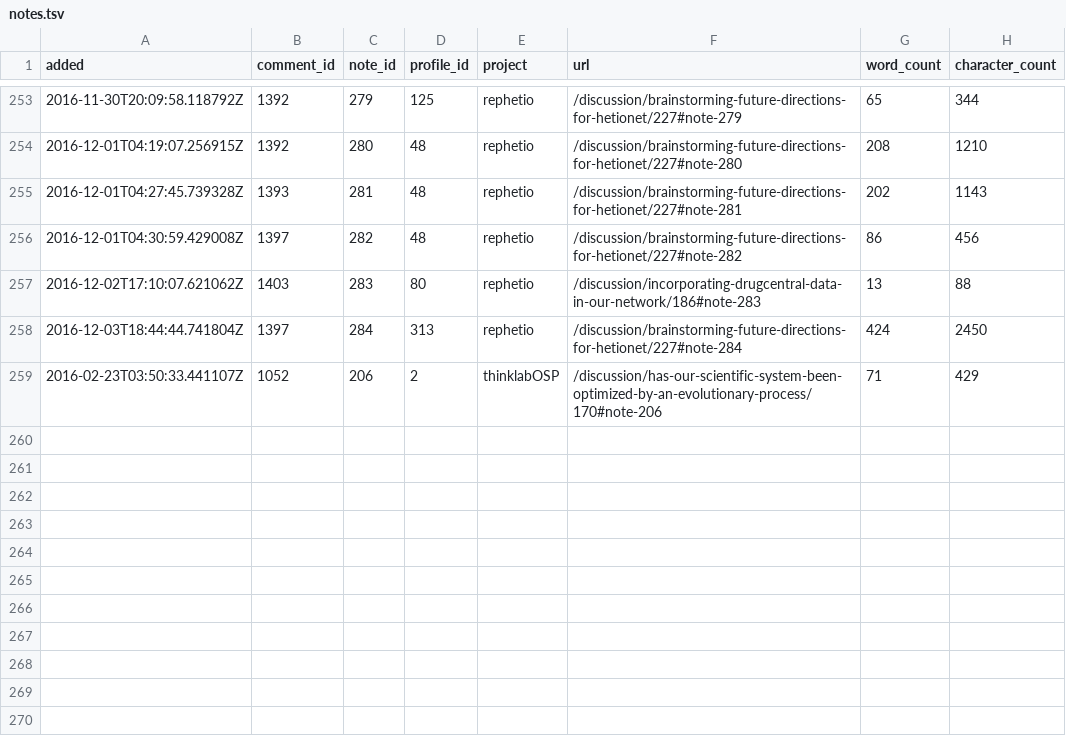
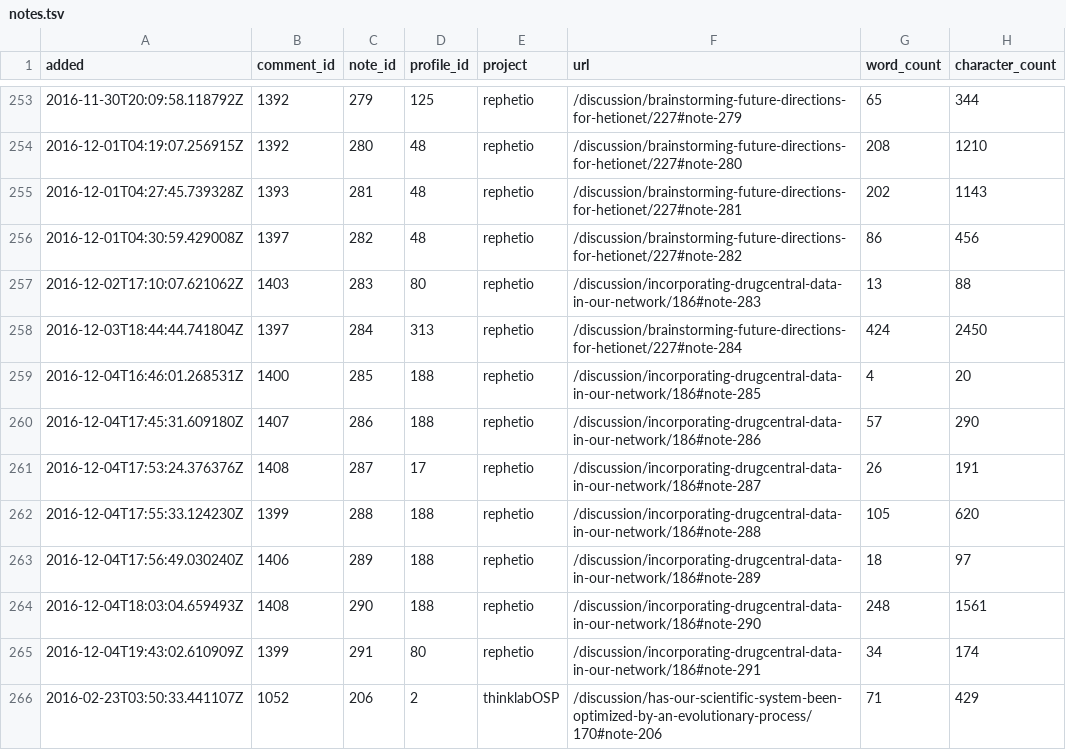
Before and after one commit to dhimmel/thinklytics, a TSV file: process/table/notes.tsv, drawn as a sheet; only a part is shown, gaps mark what is left out; the diff names each change by its address in the sheet, - before the commit and + after, or states it on an @@ line.

Commit message:
Auto-export all projects on 2016-12-04
Created by Travis CI build number 148 and job number 148.1.
https://travis-ci.org/dhimmel/thinklytics/builds/181186744
https://travis-ci.org/dhimmel/thinklytics/jobs/181186747

Committed on 2016-12-04T21:12:58+0000.

```diff
--- a/process/table/notes.tsv
+++ b/process/table/notes.tsv
+row 259: 2016-12-04T16:46:01.268531Z | 1400 | 285 | 188 | rephetio | /discussion/incorporating-drugcentral-data-in-our-network/186#note-285 | 4 | 20
+row 260: 2016-12-04T17:45:31.609180Z | 1407 | 286 | 188 | rephetio | /discussion/incorporating-drugcentral-data-in-our-network/186#note-286 | 57 | 290
+row 261: 2016-12-04T17:53:24.376376Z | 1408 | 287 | 17 | rephetio | /discussion/incorporating-drugcentral-data-in-our-network/186#note-287 | 26 | 191
+row 262: 2016-12-04T17:55:33.124230Z | 1399 | 288 | 188 | rephetio | /discussion/incorporating-drugcentral-data-in-our-network/186#note-288 | 105 | 620
+row 263: 2016-12-04T17:56:49.030240Z | 1406 | 289 | 188 | rephetio | /discussion/incorporating-drugcentral-data-in-our-network/186#note-289 | 18 | 97
+row 264: 2016-12-04T18:03:04.659493Z | 1408 | 290 | 188 | rephetio | /discussion/incorporating-drugcentral-data-in-our-network/186#note-290 | 248 | 1561
+row 265: 2016-12-04T19:43:02.610909Z | 1399 | 291 | 80 | rephetio | /discussion/incorporating-drugcentral-data-in-our-network/186#note-291 | 34 | 174
```
Also changed, not shown: process/table/citations.tsv, process/table/comments.tsv, 13 other files.
